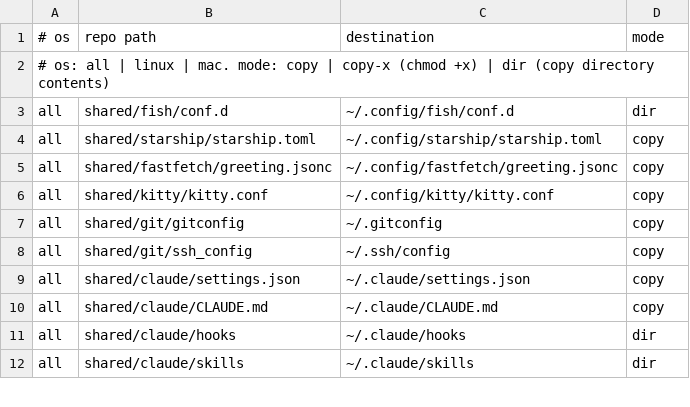
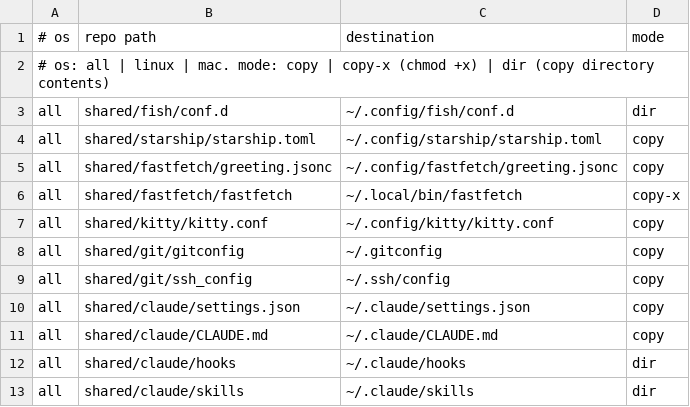
Before and after one commit to roynulrohan/dotfiles, a TSV file: manifest.tsv, drawn as a sheet; only a part is shown.

Commit message:
fastfetch: shell-agnostic wrapper script with a terminal fallback
The fish function only existed in fish, so `fastfetch` in zsh, bash or an
editor terminal printed the stock output. It is now a POSIX script installed
as ~/.local/bin/fastfetch, ahead of the binary on PATH, and fish's greeting
just calls it, so the greeting and a manual run are the same command in any
shell.

The script picks the logo type from the environment: kitty protocol in
kitty, Ghostty and WezTerm; iTerm2's inline images in iTerm2; the built-in
ASCII logo everywhere else (VS Code terminal, tmux, a pipe), so the layout
survives where images can't. Rows are 18 on Linux and 17 on macOS, whose
layout has no display row; FASTFETCH_LOGO_ROWS overrides. The
fastfetch_logo_rows universal variable is gone.

No `case` inside $(...): macOS's /bin/sh is bash 3.2 and cannot parse it.

```diff
--- a/manifest.tsv
+++ b/manifest.tsv
@@ -5,2 +5,3 @@ all	shared/starship/starship.toml	~/.config/starship/starship.toml	copy
 all	shared/fastfetch/greeting.jsonc	~/.config/fastfetch/greeting.jsonc	copy
+all	shared/fastfetch/fastfetch	~/.local/bin/fastfetch	copy-x
 all	shared/kitty/kitty.conf	~/.config/kitty/kitty.conf	copy
```
Also changed, not shown: 3 other files.
